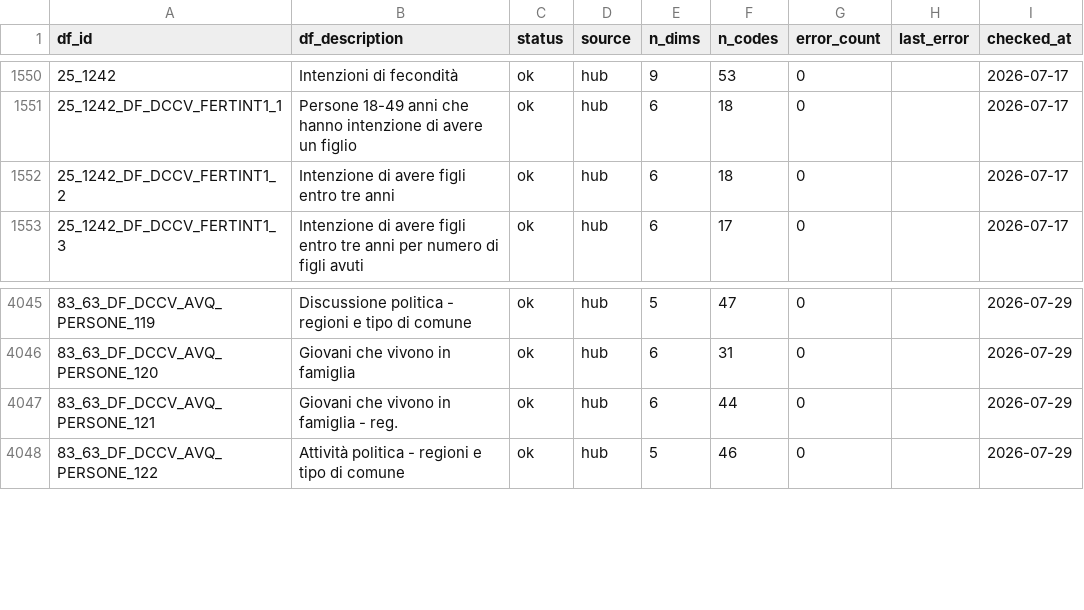
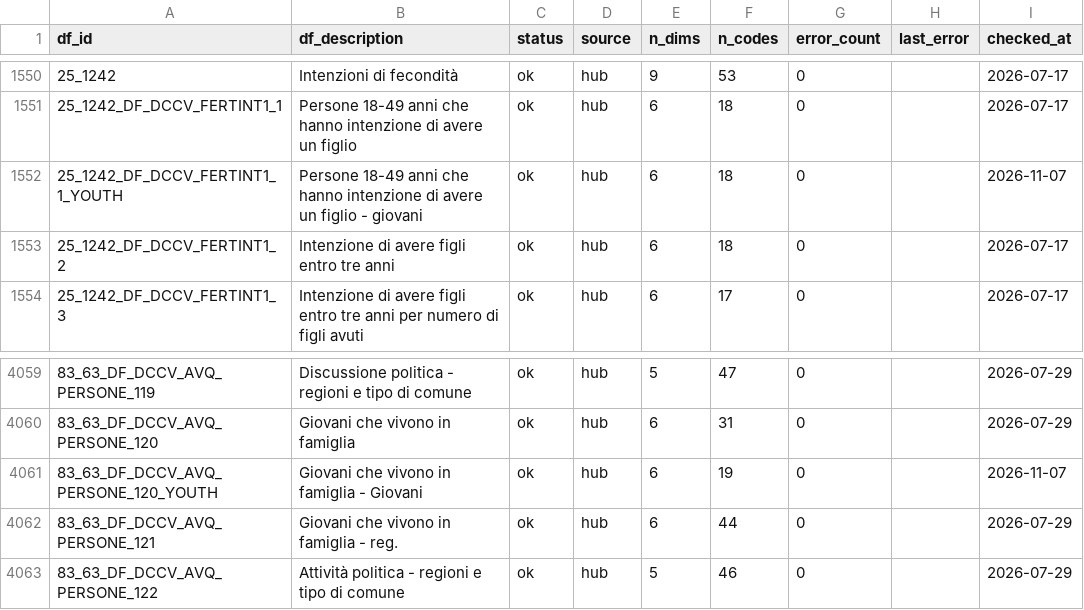
Before and after one commit to ondata/opensdmx, a CSV file: data/constraints/istat_status.csv, drawn as a sheet; only a part is shown, gaps mark what is left out; the diff covers the shown part only.

```diff
--- a/data/constraints/istat_status.csv
+++ b/data/constraints/istat_status.csv
@@ -1551,2 +1551,3 @@ df_id,df_description,status,source,n_dims,n_codes,error_count,last_error,checked
 25_1242_DF_DCCV_FERTINT1_1,Persone 18-49 anni che hanno intenzione di avere un figlio,ok,hub,6,18,0,"",2026-07-17
+25_1242_DF_DCCV_FERTINT1_1_YOUTH,Persone 18-49 anni che hanno intenzione di avere un figlio - giovani,ok,hub,6,18,0,"",2026-11-07
 25_1242_DF_DCCV_FERTINT1_2,Intenzione di avere figli entro tre anni,ok,hub,6,18,0,"",2026-07-17
@@ -4046,2 +4060,3 @@ df_id,df_description,status,source,n_dims,n_codes,error_count,last_error,checked
 83_63_DF_DCCV_AVQ_PERSONE_120,Giovani che vivono in famiglia,ok,hub,6,31,0,"",2026-07-29
+83_63_DF_DCCV_AVQ_PERSONE_120_YOUTH,Giovani che vivono in famiglia - Giovani,ok,hub,6,19,0,"",2026-11-07
 83_63_DF_DCCV_AVQ_PERSONE_121,Giovani che vivono in famiglia - reg.,ok,hub,6,44,0,"",2026-07-29
```
Also changed, not shown: 13 added rows elsewhere in this file, data/constraints/istat_territorial.csv, 1 other file.
